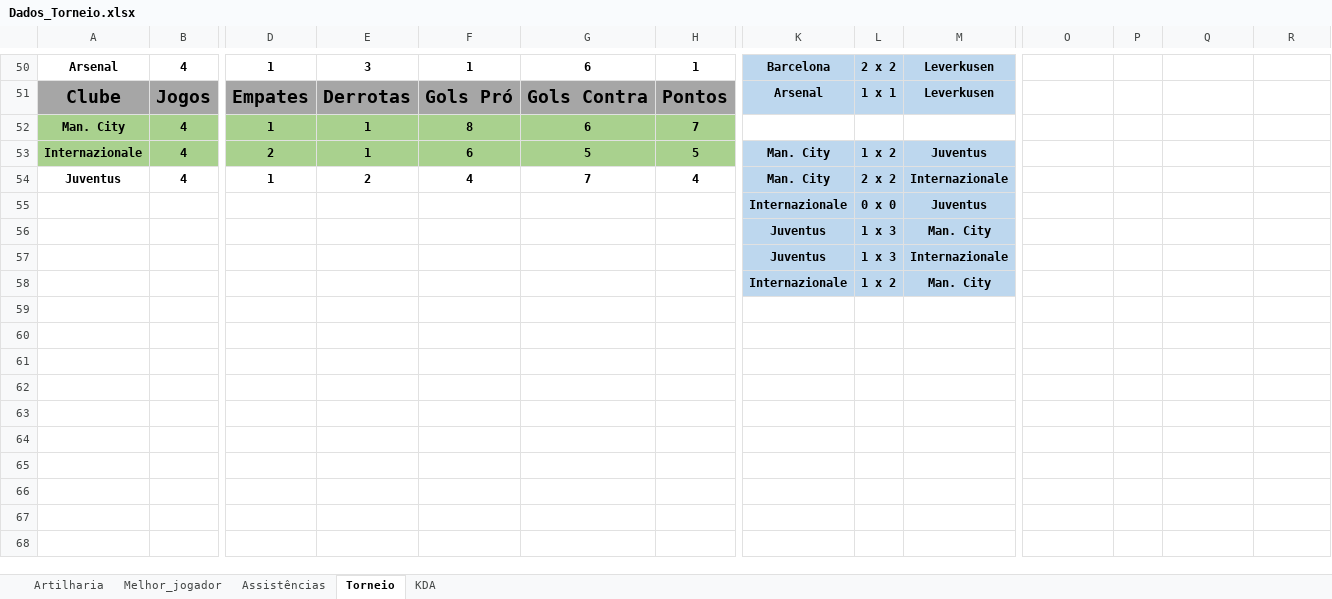
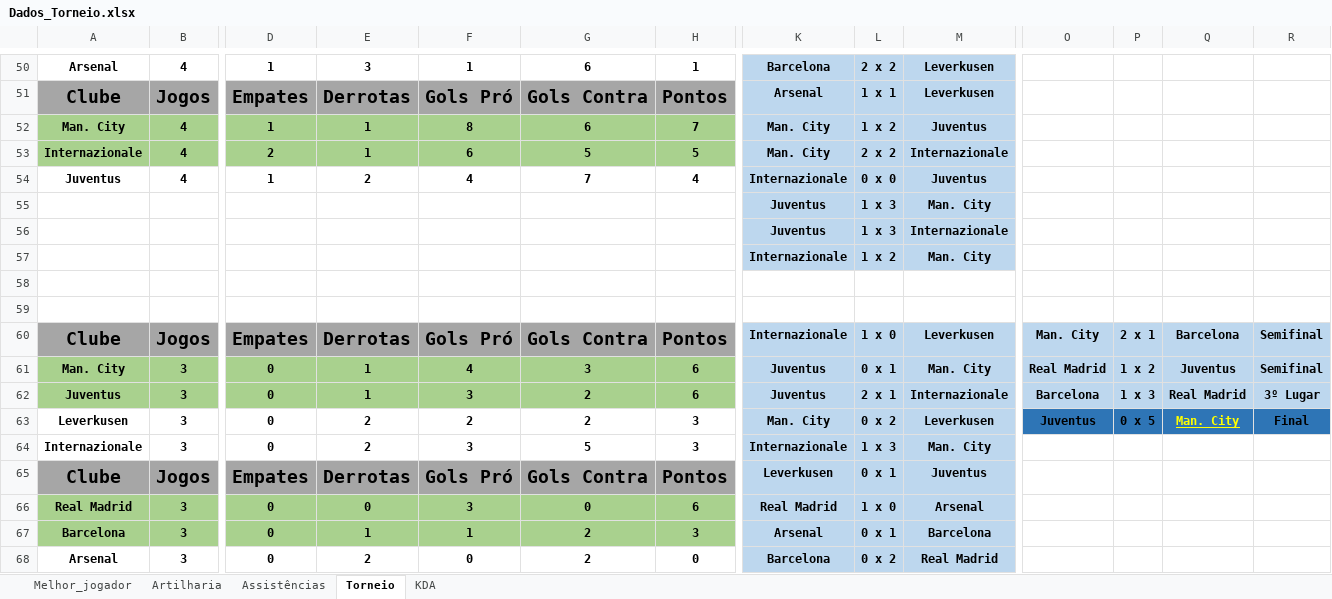
Before and after one commit to PaulinoBrunoMar/tuf.github.io, an Excel workbook: Dados/Dados_Torneio.xlsx, sheet Torneio, drawn as a sheet; only a part is shown, gaps mark what is left out; values as stored, in another font and other column widths than the file's, no borders; removed rows and columns are numbered as before the commit, all else as after; rows hold the shown columns only; the diff names each change by its address in the sheet, - before the commit and + after, or states it on an @@ line.

```diff
--- a/Dados/Dados_Torneio.xlsx (sheet Torneio)
+++ b/Dados/Dados_Torneio.xlsx (sheet Torneio)
@@ sheet tab order changed: Melhor_jogador | Artilharia | Assistências | Torneio | KDA @@
-K52: (empty)
+K52: Man. City
-K52:M52 fill: none
+K52:M52 fill: #BDD7EE
-L52: (empty)
+L52: 1 x 2
-M52: (empty)
+M52: Juventus
-L53: 1 x 2
+L53: 2 x 2
-M53: Juventus
+M53: Internazionale
-K54: Man. City
+K54: Internazionale
-L54: 2 x 2
+L54: 0 x 0
-M54: Internazionale
+M54: Juventus
-row 55:  |  |  |  |  |  |  | Internazionale | 0 x 0 | Juventus
+row 58: (empty)
+row 59: (empty)
+row 60: Clube | Jogos | Empates | Derrotas | Gols Pró | Gols Contra | Pontos | Internazionale | 1 x 0 | Leverkusen | Man. City | 2 x 1 | Barcelona | Semifinal
+row 61: Man. City | 3 | 0 | 1 | 4 | 3 | 6 | Juventus | 0 x 1 | Man. City | Real Madrid | 1 x 2 | Juventus | Semifinal
+row 62: Juventus | 3 | 0 | 1 | 3 | 2 | 6 | Juventus | 2 x 1 | Internazionale | Barcelona | 1 x 3 | Real Madrid | 3º Lugar
+row 63: Leverkusen | 3 | 0 | 2 | 2 | 2 | 3 | Man. City | 0 x 2 | Leverkusen | Juventus | 0 x 5 | Man. City | Final
+row 64: Internazionale | 3 | 0 | 2 | 3 | 5 | 3 | Internazionale | 1 x 3 | Man. City
+row 65: Clube | Jogos | Empates | Derrotas | Gols Pró | Gols Contra | Pontos | Leverkusen | 0 x 1 | Juventus
+row 66: Real Madrid | 3 | 0 | 0 | 3 | 0 | 6 | Real Madrid | 1 x 0 | Arsenal
+row 67: Barcelona | 3 | 0 | 1 | 1 | 2 | 3 | Arsenal | 0 x 1 | Barcelona
+row 68: Arsenal | 3 | 0 | 2 | 0 | 2 | 0 | Barcelona | 0 x 2 | Real Madrid
```
Also changed, not shown: sheet Assistências, sheet Artilharia, sheet KDA, sheet Melhor_jogador.
